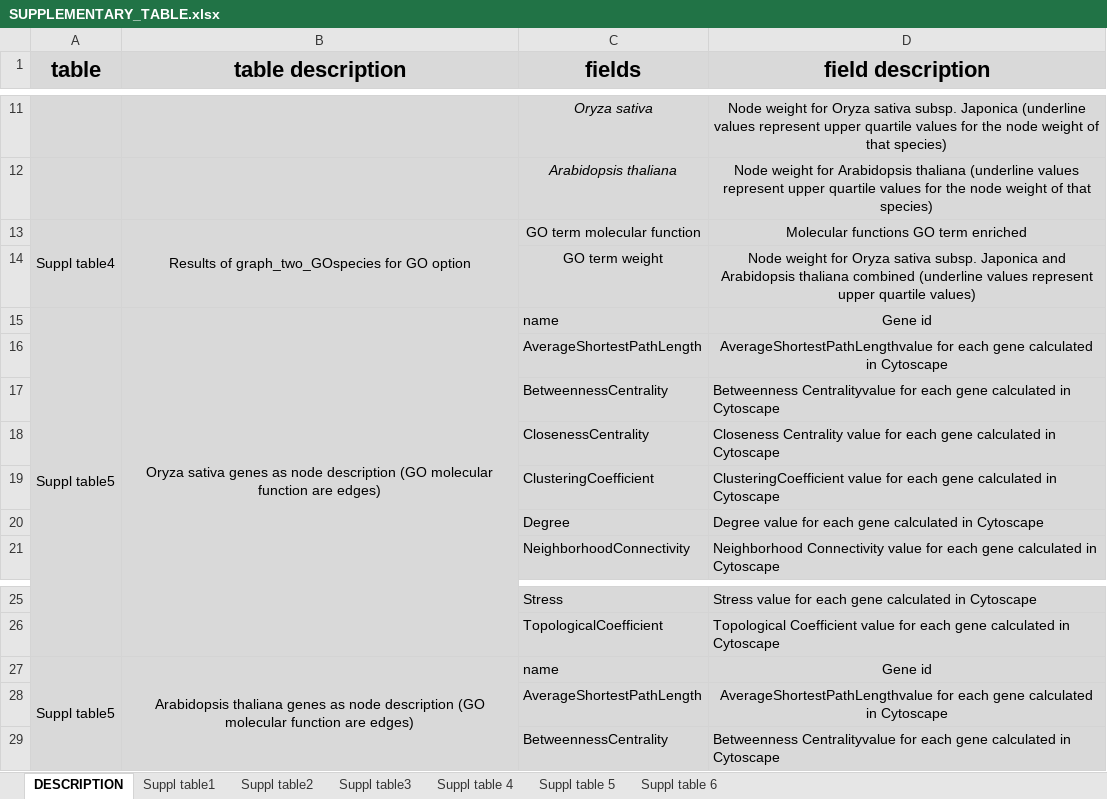
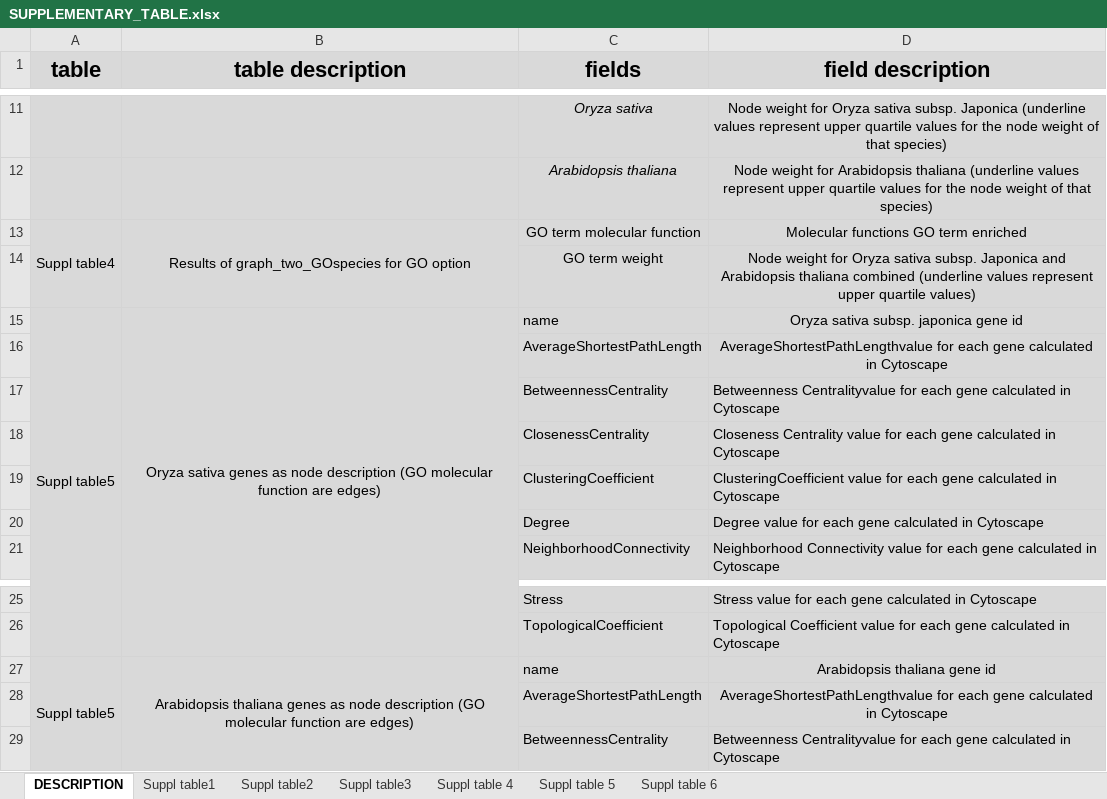
Before and after one commit to ccsosa/Supplementary-information, an Excel workbook: CHAPTER1/SUPPLEMENTARY_TABLE.xlsx, sheet DESCRIPTION, drawn as a sheet; only a part is shown, gaps mark what is left out; values as stored, in another font and other column widths than the file's, no borders; the diff names each change by its address in the sheet, - before the commit and + after, or states it on an @@ line.

Commit message:
new version

```diff
--- a/CHAPTER1/SUPPLEMENTARY_TABLE.xlsx (sheet DESCRIPTION)
+++ b/CHAPTER1/SUPPLEMENTARY_TABLE.xlsx (sheet DESCRIPTION)
-D15 (field description): Gene id
+D15 (field description): Oryza sativa subsp. japonica gene id
-D27 (field description): Gene id
+D27 (field description): Arabidopsis thaliana gene id
```
